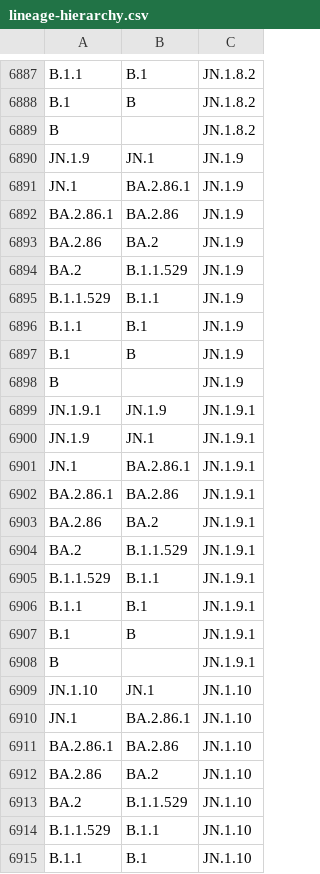
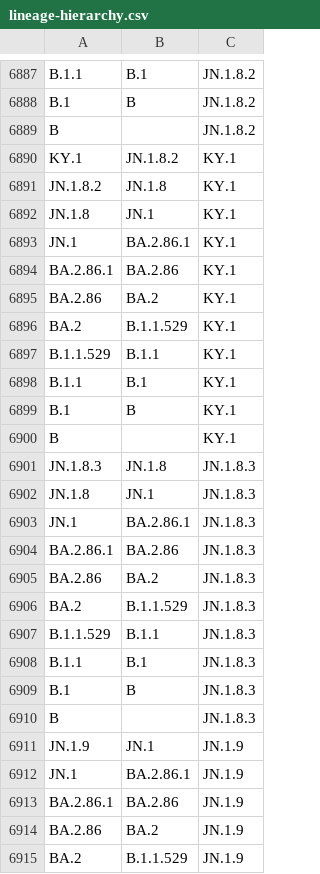
Before and after one commit to phac-nml/SARS-CoV-2-resources, a CSV file: lineage-hierarchy.csv, drawn as a sheet; only a part is shown, gaps mark what is left out; the shorter side is filled out with more unchanged rows; the diff covers the shown part only.

Commit message:
updating hierarchy files

```diff
--- a/lineage-hierarchy.csv
+++ b/lineage-hierarchy.csv
@@ -6889,2 +6889,23 @@ B.1,B,JN.1.8.2
 B,,JN.1.8.2
+KY.1,JN.1.8.2,KY.1
+JN.1.8.2,JN.1.8,KY.1
+JN.1.8,JN.1,KY.1
+JN.1,BA.2.86.1,KY.1
+BA.2.86.1,BA.2.86,KY.1
+BA.2.86,BA.2,KY.1
+BA.2,B.1.1.529,KY.1
+B.1.1.529,B.1.1,KY.1
+B.1.1,B.1,KY.1
+B.1,B,KY.1
+B,,KY.1
+JN.1.8.3,JN.1.8,JN.1.8.3
+JN.1.8,JN.1,JN.1.8.3
+JN.1,BA.2.86.1,JN.1.8.3
+BA.2.86.1,BA.2.86,JN.1.8.3
+BA.2.86,BA.2,JN.1.8.3
+BA.2,B.1.1.529,JN.1.8.3
+B.1.1.529,B.1.1,JN.1.8.3
+B.1.1,B.1,JN.1.8.3
+B.1,B,JN.1.8.3
+B,,JN.1.8.3
 JN.1.9,JN.1,JN.1.9
```
Also changed, not shown: 17 added rows elsewhere in this file, 1 other file.
